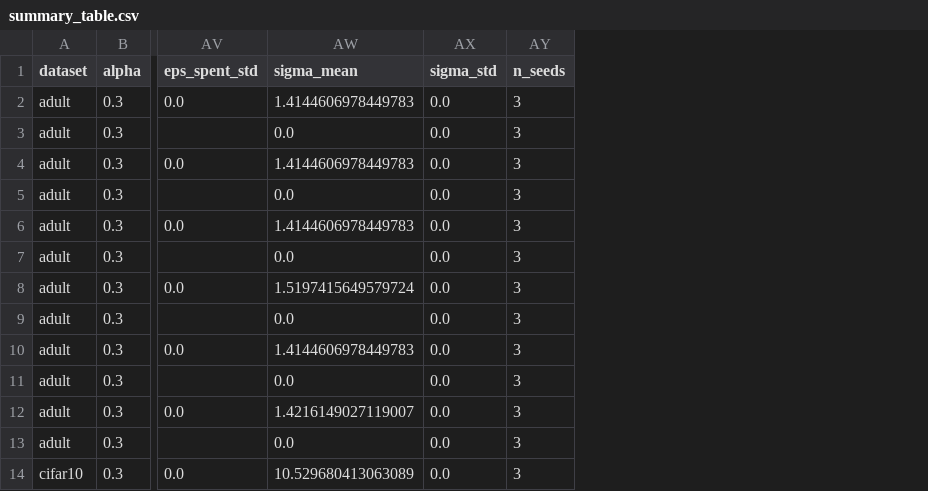
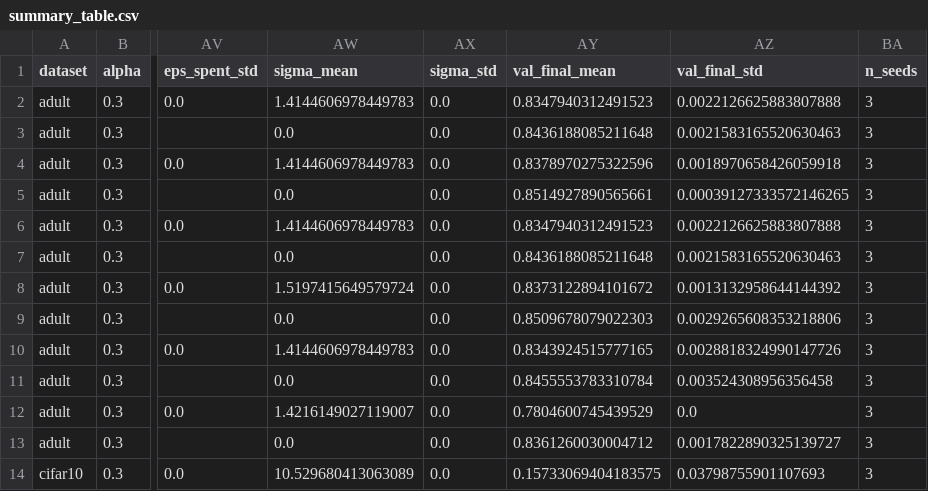
Before and after one commit to chaaaait/fair-federated-learning, a CSV file: results/summary_table.csv, drawn as a sheet; only a part is shown, gaps mark what is left out; the diff names each change by its address in the sheet, - before the commit and + after, or states it on an @@ line.

Commit message:
Aggregation for the level-2 runs: variants kept out of the main tables, MR-MTL at the lambda chosen on validation, paired 95% CIs, cost-of-DP decomposition, lr check, run counts; new figures (cost of DP in steps, MR-MTL vs lambda, private rounds)

```diff
--- a/results/summary_table.csv
+++ b/results/summary_table.csv
+column AY (val_final_mean), rows 2-14: 0.8347940312491523 | 0.8436188085211648 | 0.8378970275322596 | 0.8514927890565661 | 0.8347940312491523 | 0.8436188085211648 | 0.8373122894101672 | 0.8509678079022303 | 0.8343924515777165 | 0.8455553783310784 | 0.7804600745439529 | 0.8361260030004712 | 0.15733069404183575
+column AZ (val_final_std), rows 2-14: 0.0022126625883807888 | 0.0021583165520630463 | 0.0018970658426059918 | 0.00039127333572146265 | 0.0022126625883807888 | 0.0021583165520630463 | 0.0013132958644144392 | 0.0029265608353218806 | 0.0028818324990147726 | 0.003524308956356458 | 0.0 | 0.0017822890325139727 | 0.03798755901107693
```
Also changed, not shown: results/summary_converged.csv, results/summary_runs_converged.csv, 9 other files.
